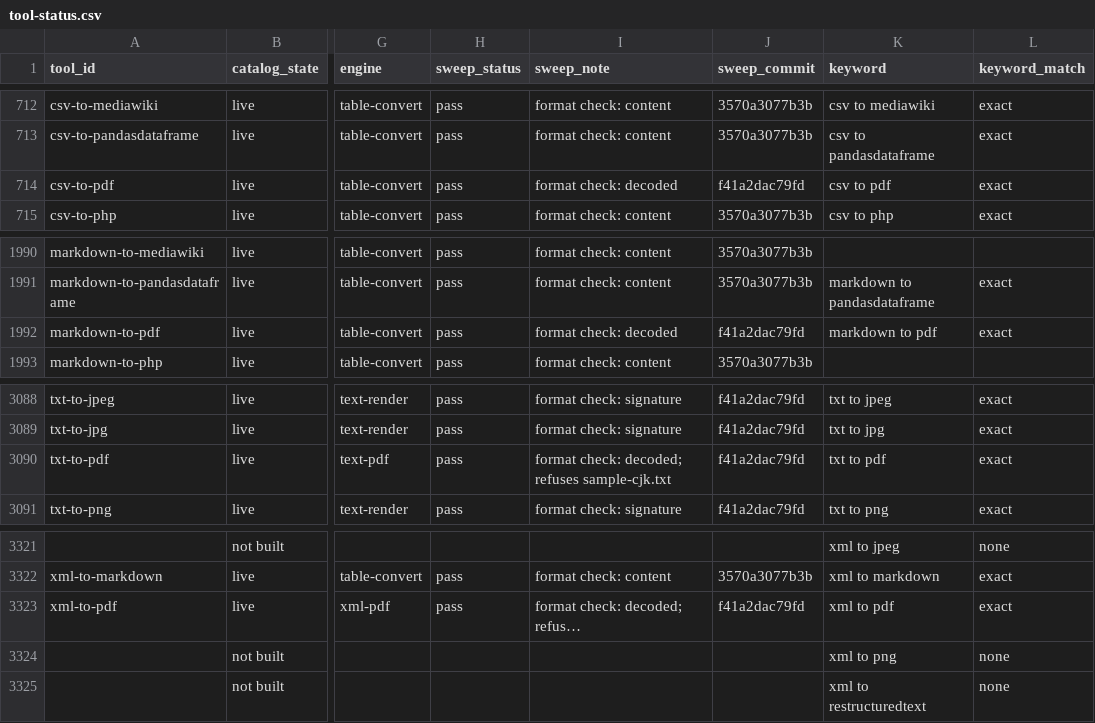
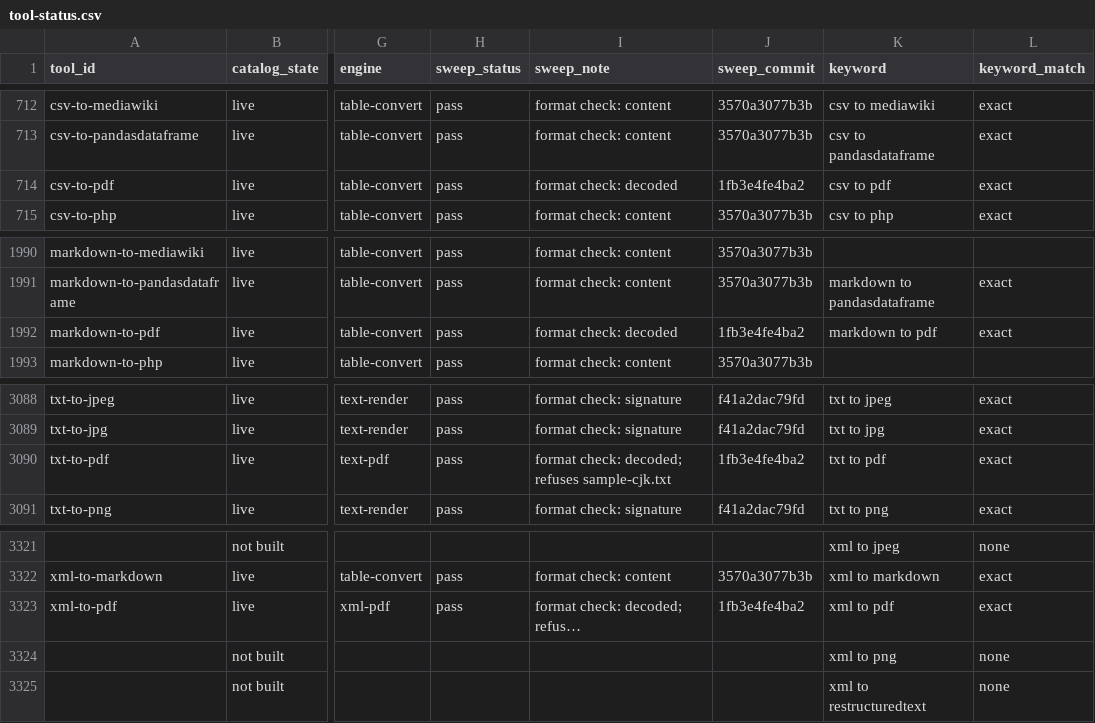
Before and after one commit to serpcompany/tools.serp.co, a CSV file: apps/tools/benchmarks/tool-status.csv, drawn as a sheet; only a part is shown, gaps mark what is left out; long unchanged cells end in …; the diff names each change by its address in the sheet, - before the commit and + after, or states it on an @@ line.

```diff
--- a/apps/tools/benchmarks/tool-status.csv
+++ b/apps/tools/benchmarks/tool-status.csv
-J714 (sweep_commit): f41a2dac79fd
+J714 (sweep_commit): 1fb3e4fe4ba2
-J1992 (sweep_commit): f41a2dac79fd
+J1992 (sweep_commit): 1fb3e4fe4ba2
-J3090 (sweep_commit): f41a2dac79fd
+J3090 (sweep_commit): 1fb3e4fe4ba2
-J3323 (sweep_commit): f41a2dac79fd
+J3323 (sweep_commit): 1fb3e4fe4ba2
```
Also changed, not shown: 2 other files.
